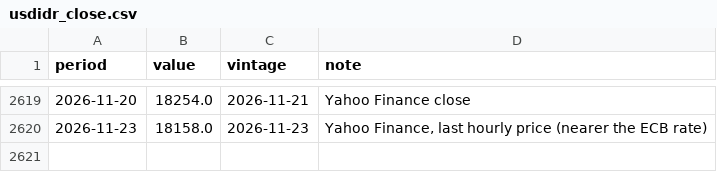
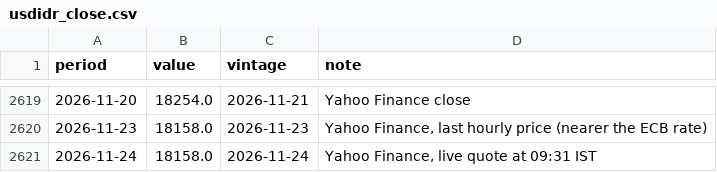
Before and after one commit to indiamacrofinance/indiamacrofinance, a CSV file: data/series/usdidr_close.csv, drawn as a sheet; only a part is shown, gaps mark what is left out.

```diff
--- a/data/series/usdidr_close.csv
+++ b/data/series/usdidr_close.csv
@@ -2620 +2620,2 @@ period,value,vintage,note
 2026-11-23,18158.0,2026-11-23,"Yahoo Finance, last hourly price (nearer the ECB rate)"
+2026-11-24,18158.0,2026-11-24,"Yahoo Finance, live quote at 09:31 IST"
```
Also changed, not shown: data/revisions/brent_inr.csv, data/revisions/dxy_close.csv, 41 other files.
